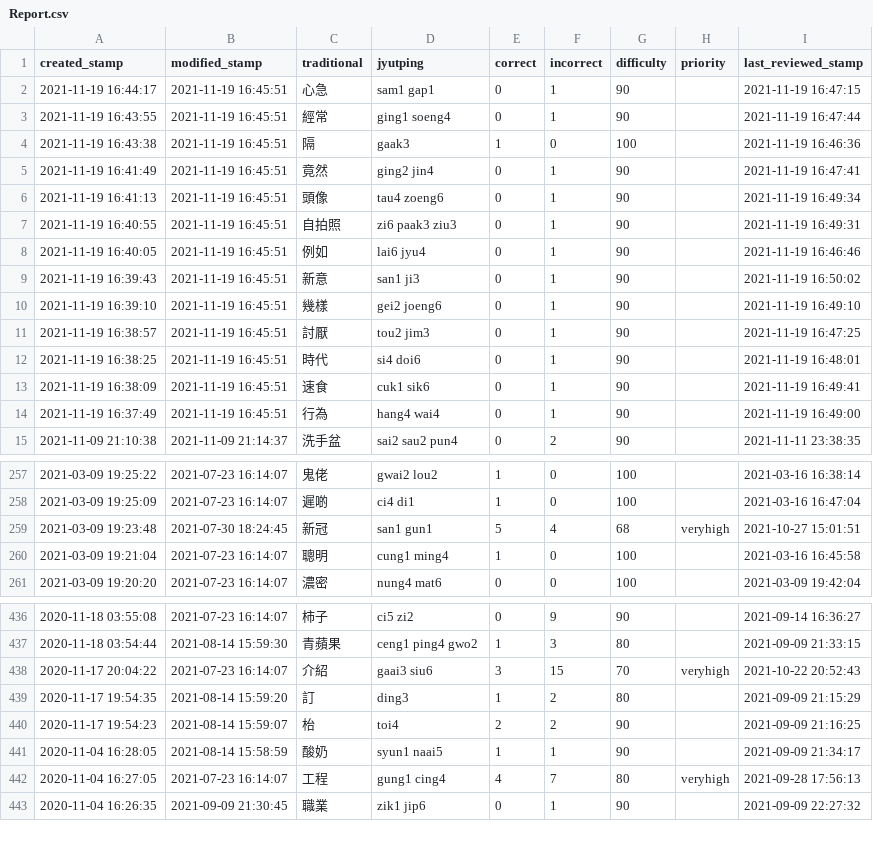
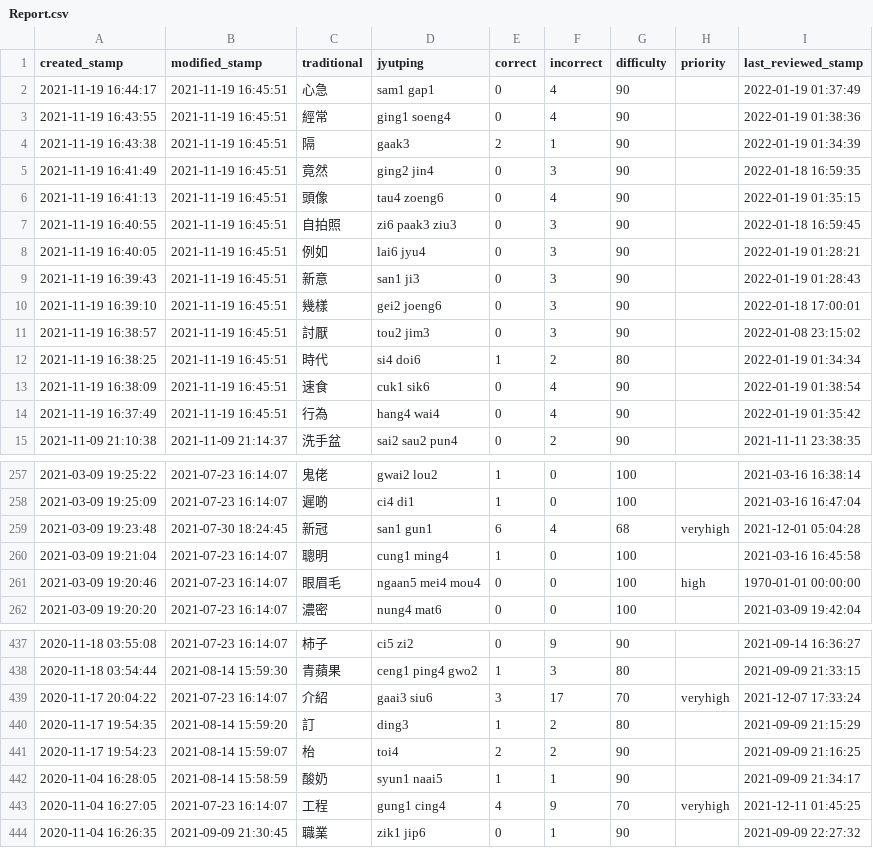
Before and after one commit to tina-may/tina-pleco, a CSV file: Report.csv, drawn as a sheet; only a part is shown, gaps mark what is left out; the diff covers the shown part only.

```diff
--- a/Report.csv
+++ b/Report.csv
@@ -1,15 +1,15 @@
 created_stamp,modified_stamp,traditional,jyutping,correct,incorrect,difficulty,priority,last_reviewed_stamp
-2021-11-19 16:44:17,2021-11-19 16:45:51,心急,sam1 gap1,0,1,90,,2021-11-19 16:47:15
-2021-11-19 16:43:55,2021-11-19 16:45:51,經常,ging1 soeng4,0,1,90,,2021-11-19 16:47:44
-2021-11-19 16:43:38,2021-11-19 16:45:51,隔,gaak3,1,0,100,,2021-11-19 16:46:36
-2021-11-19 16:41:49,2021-11-19 16:45:51,竟然,ging2 jin4,0,1,90,,2021-11-19 16:47:41
-2021-11-19 16:41:13,2021-11-19 16:45:51,頭像,tau4 zoeng6,0,1,90,,2021-11-19 16:49:34
-2021-11-19 16:40:55,2021-11-19 16:45:51,自拍照,zi6 paak3 ziu3,0,1,90,,2021-11-19 16:49:31
-2021-11-19 16:40:05,2021-11-19 16:45:51,例如,lai6 jyu4,0,1,90,,2021-11-19 16:46:46
-2021-11-19 16:39:43,2021-11-19 16:45:51,新意,san1 ji3,0,1,90,,2021-11-19 16:50:02
-2021-11-19 16:39:10,2021-11-19 16:45:51,幾樣,gei2 joeng6,0,1,90,,2021-11-19 16:49:10
-2021-11-19 16:38:57,2021-11-19 16:45:51,討厭,tou2 jim3,0,1,90,,2021-11-19 16:47:25
-2021-11-19 16:38:25,2021-11-19 16:45:51,時代,si4 doi6,0,1,90,,2021-11-19 16:48:01
-2021-11-19 16:38:09,2021-11-19 16:45:51,速食,cuk1 sik6,0,1,90,,2021-11-19 16:49:41
-2021-11-19 16:37:49,2021-11-19 16:45:51,行為,hang4 wai4,0,1,90,,2021-11-19 16:49:00
+2021-11-19 16:44:17,2021-11-19 16:45:51,心急,sam1 gap1,0,4,90,,2022-01-19 01:37:49
+2021-11-19 16:43:55,2021-11-19 16:45:51,經常,ging1 soeng4,0,4,90,,2022-01-19 01:38:36
+2021-11-19 16:43:38,2021-11-19 16:45:51,隔,gaak3,2,1,90,,2022-01-19 01:34:39
+2021-11-19 16:41:49,2021-11-19 16:45:51,竟然,ging2 jin4,0,3,90,,2022-01-18 16:59:35
+2021-11-19 16:41:13,2021-11-19 16:45:51,頭像,tau4 zoeng6,0,4,90,,2022-01-19 01:35:15
+2021-11-19 16:40:55,2021-11-19 16:45:51,自拍照,zi6 paak3 ziu3,0,3,90,,2022-01-18 16:59:45
+2021-11-19 16:40:05,2021-11-19 16:45:51,例如,lai6 jyu4,0,3,90,,2022-01-19 01:28:21
+2021-11-19 16:39:43,2021-11-19 16:45:51,新意,san1 ji3,0,3,90,,2022-01-19 01:28:43
+2021-11-19 16:39:10,2021-11-19 16:45:51,幾樣,gei2 joeng6,0,3,90,,2022-01-18 17:00:01
+2021-11-19 16:38:57,2021-11-19 16:45:51,討厭,tou2 jim3,0,3,90,,2022-01-08 23:15:02
+2021-11-19 16:38:25,2021-11-19 16:45:51,時代,si4 doi6,1,2,80,,2022-01-19 01:34:34
+2021-11-19 16:38:09,2021-11-19 16:45:51,速食,cuk1 sik6,0,4,90,,2022-01-19 01:38:54
+2021-11-19 16:37:49,2021-11-19 16:45:51,行為,hang4 wai4,0,4,90,,2022-01-19 01:35:42
 2021-11-09 21:10:38,2021-11-09 21:14:37,洗手盆,sai2 sau2 pun4,0,2,90,,2021-11-11 23:38:35
@@ -258,4 +258,5 @@ created_stamp,modified_stamp,traditional,jyutping,correct,incorrect,difficulty,p
 2021-03-09 19:25:09,2021-07-23 16:14:07,遲啲,ci4 di1,1,0,100,,2021-03-16 16:47:04
-2021-03-09 19:23:48,2021-07-30 18:24:45,新冠,san1 gun1,5,4,68,veryhigh,2021-10-27 15:01:51
+2021-03-09 19:23:48,2021-07-30 18:24:45,新冠,san1 gun1,6,4,68,veryhigh,2021-12-01 05:04:28
 2021-03-09 19:21:04,2021-07-23 16:14:07,聰明,cung1 ming4,1,0,100,,2021-03-16 16:45:58
+2021-03-09 19:20:46,2021-07-23 16:14:07,眼眉毛,ngaan5 mei4 mou4,0,0,100,high,1970-01-01 00:00:00
 2021-03-09 19:20:20,2021-07-23 16:14:07,濃密,nung4 mat6,0,0,100,,2021-03-09 19:42:04
@@ -437,3 +438,3 @@ created_stamp,modified_stamp,traditional,jyutping,correct,incorrect,difficulty,p
 2020-11-18 03:54:44,2021-08-14 15:59:30,青蘋果,ceng1 ping4 gwo2,1,3,80,,2021-09-09 21:33:15
-2020-11-17 20:04:22,2021-07-23 16:14:07,介紹,gaai3 siu6,3,15,70,veryhigh,2021-10-22 20:52:43
+2020-11-17 20:04:22,2021-07-23 16:14:07,介紹,gaai3 siu6,3,17,70,veryhigh,2021-12-07 17:33:24
 2020-11-17 19:54:35,2021-08-14 15:59:20,訂,ding3,1,2,80,,2021-09-09 21:15:29
@@ -441,3 +442,3 @@ created_stamp,modified_stamp,traditional,jyutping,correct,incorrect,difficulty,p
 2020-11-04 16:28:05,2021-08-14 15:58:59,酸奶,syun1 naai5,1,1,90,,2021-09-09 21:34:17
-2020-11-04 16:27:05,2021-07-23 16:14:07,工程,gung1 cing4,4,7,80,veryhigh,2021-09-28 17:56:13
+2020-11-04 16:27:05,2021-07-23 16:14:07,工程,gung1 cing4,4,9,70,veryhigh,2021-12-11 01:45:25
 2020-11-04 16:26:35,2021-09-09 21:30:45,職業,zik1 jip6,0,1,90,,2021-09-09 22:27:32
```
Also changed, not shown: 109 edited cells elsewhere in this file, 1 other file.
